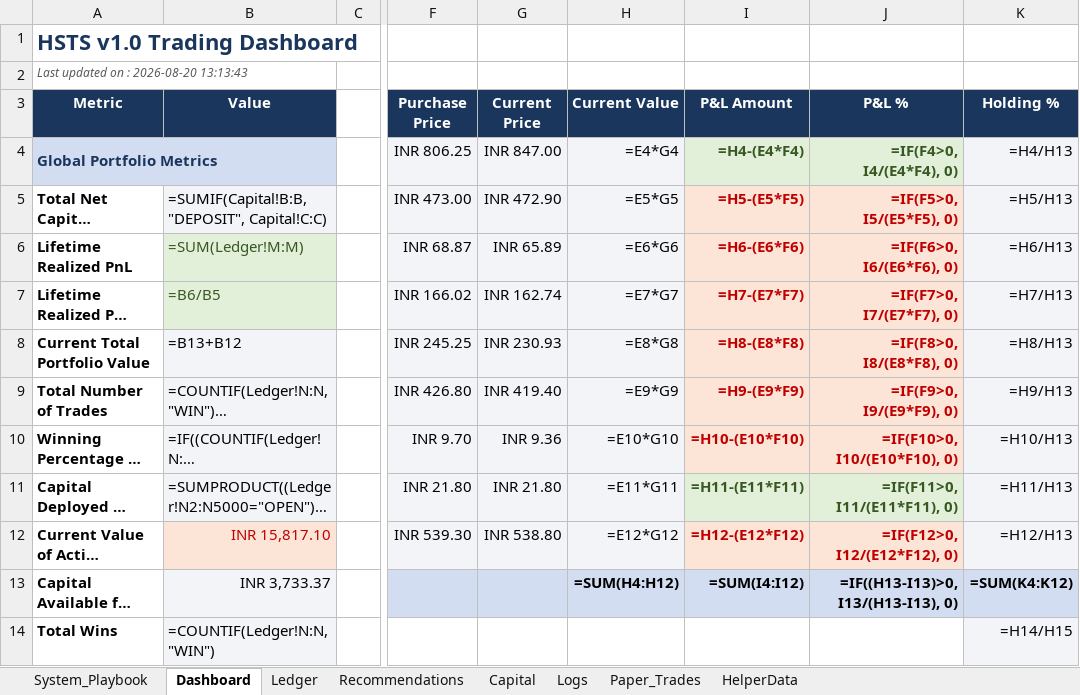
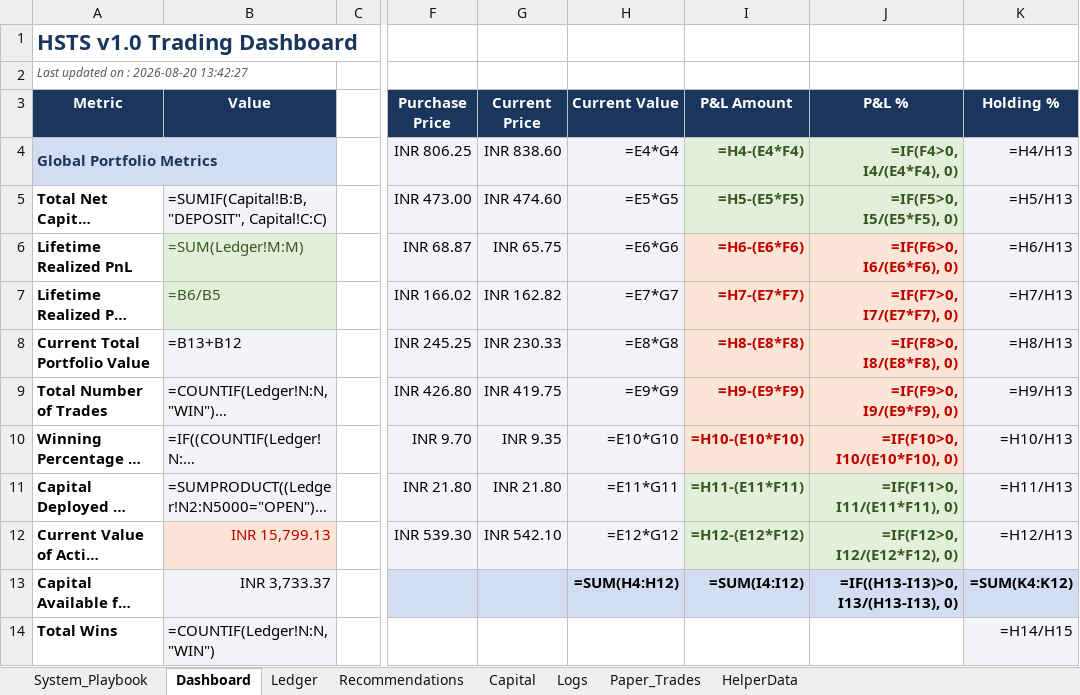
Before and after one commit to SyedTousifMasood/HalaalTrading, an Excel workbook: Trading_Journal.xlsx, sheet Dashboard, drawn as a sheet; only a part is shown, gaps mark what is left out; long unchanged cells end in …; values as stored, in another font and other column widths than the file's, no borders; formulas without a stored value are shown as written; charts and pictures not drawn; the diff names each change by its address in the sheet, - before the commit and + after, or states it on an @@ line.

```diff
--- a/Trading_Journal.xlsx (sheet Dashboard)
+++ b/Trading_Journal.xlsx (sheet Dashboard)
-A2 (Metric): Last updated on : 2026-08-20 13:13:43
+A2 (Metric): Last updated on : 2026-08-20 13:42:27
-G4 (Current Price): INR 847.00
+G4 (Current Price): INR 838.60
-G5 (Current Price): INR 472.90
+G5 (Current Price): INR 474.60
@@ I5:J5 fill: #FCE4D6 → #E2F0D9, text colour: #C00000 → #385723 @@
-G6 (Current Price): INR 65.89
+G6 (Current Price): INR 65.75
-G7 (Current Price): INR 162.74
+G7 (Current Price): INR 162.82
-G8 (Current Price): INR 230.93
+G8 (Current Price): INR 230.33
-G9 (Current Price): INR 419.40
+G9 (Current Price): INR 419.75
-G10 (Current Price): INR 9.36
+G10 (Current Price): INR 9.35
-B12 (Value): INR 15,817.10
+B12 (Value): INR 15,799.13
-G12 (Current Price): INR 538.80
+G12 (Current Price): INR 542.10
@@ I12:J12 fill: #FCE4D6 → #E2F0D9, text colour: #C00000 → #385723 @@
```
Also changed, not shown: charts or pictures, 1 other file.
